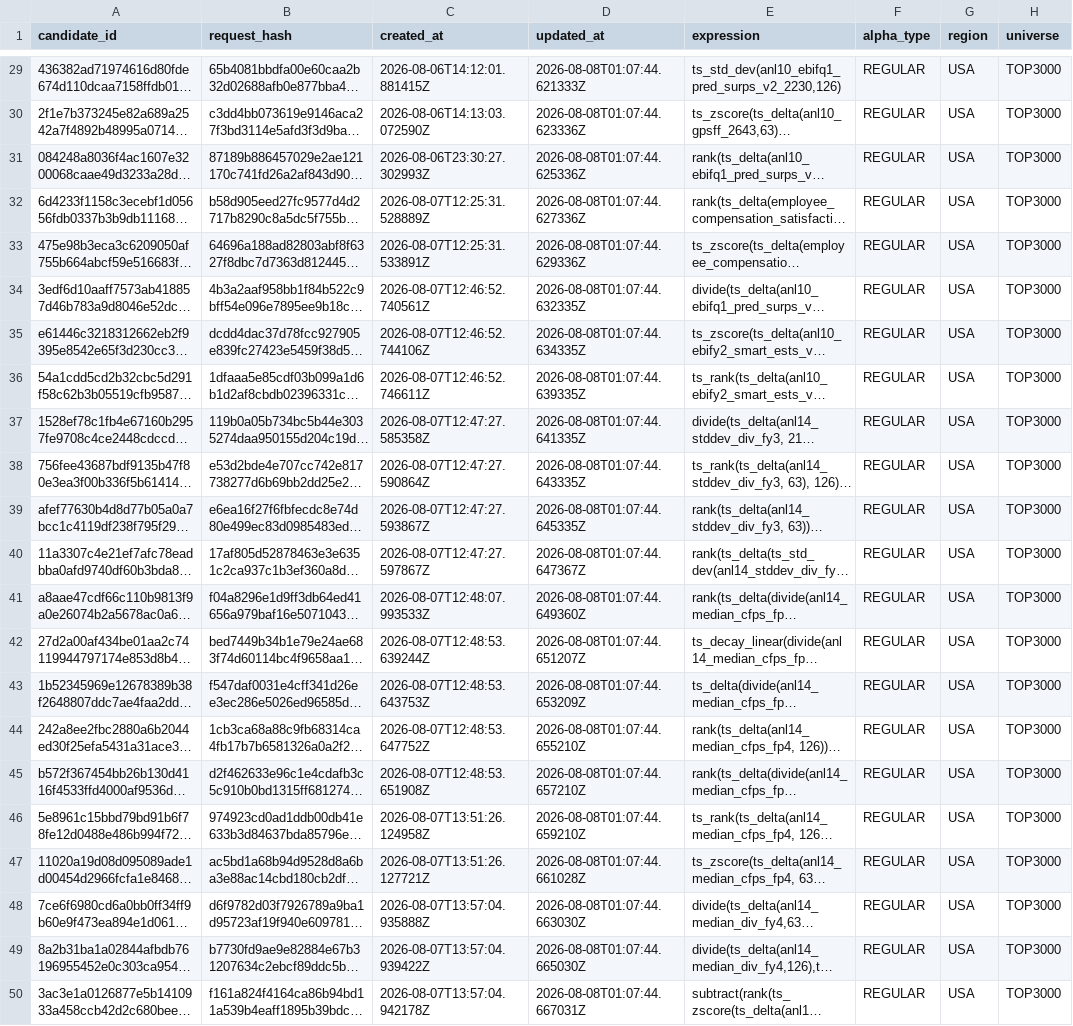
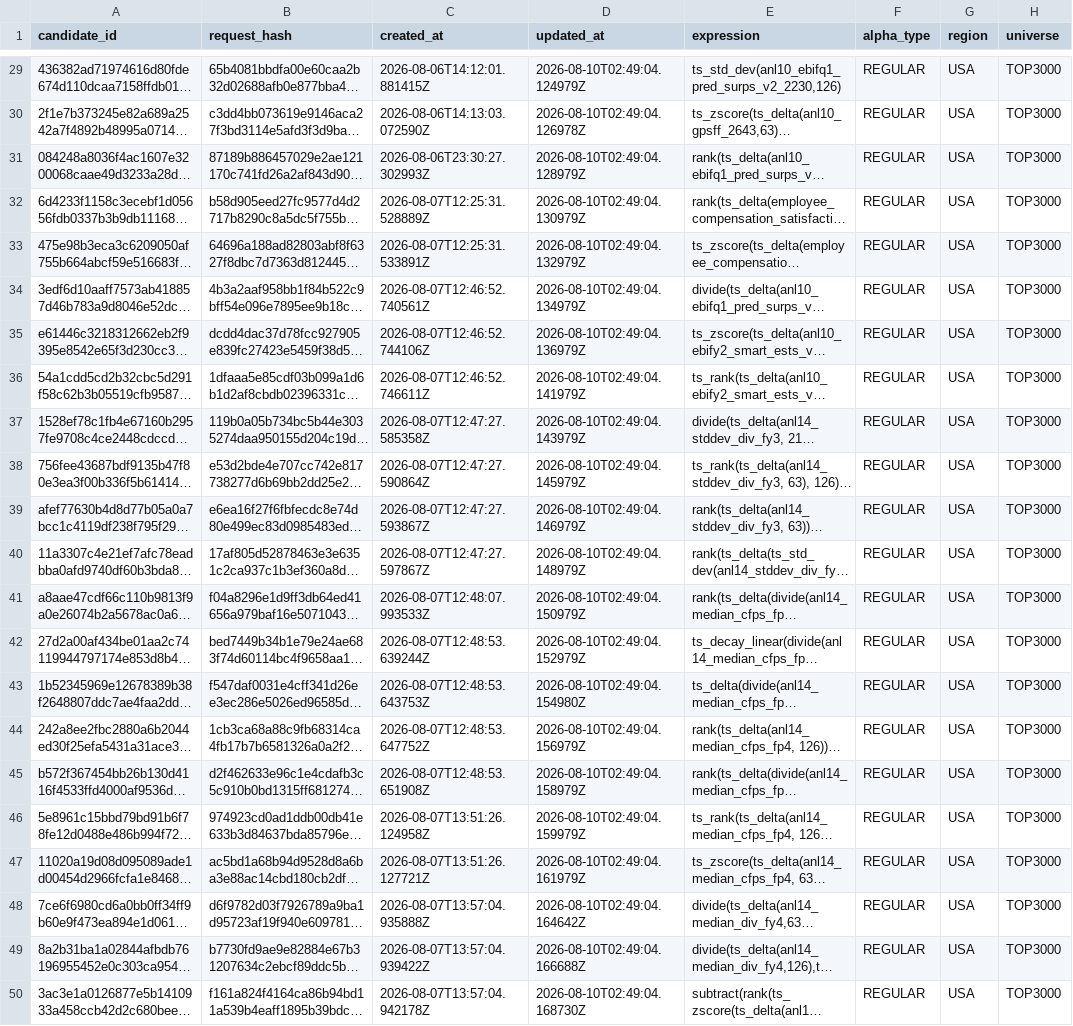
Before and after one commit to Metroids048/alpha, a CSV file: 待提交Alpha列表.csv, drawn as a sheet; only a part is shown, gaps mark what is left out; long unchanged cells end in …; the diff covers the shown part only; the diff names each change by its address in the sheet, - before the commit and + after, or states it on an @@ line.

```diff
--- a/待提交Alpha列表.csv
+++ b/待提交Alpha列表.csv
-D29 (updated_at): 2026-08-08T01:07:44.621333Z
+D29 (updated_at): 2026-08-10T02:49:04.124979Z
-D30 (updated_at): 2026-08-08T01:07:44.623336Z
+D30 (updated_at): 2026-08-10T02:49:04.126978Z
-D31 (updated_at): 2026-08-08T01:07:44.625336Z
+D31 (updated_at): 2026-08-10T02:49:04.128979Z
-D32 (updated_at): 2026-08-08T01:07:44.627336Z
+D32 (updated_at): 2026-08-10T02:49:04.130979Z
-D33 (updated_at): 2026-08-08T01:07:44.629336Z
+D33 (updated_at): 2026-08-10T02:49:04.132979Z
-D34 (updated_at): 2026-08-08T01:07:44.632335Z
+D34 (updated_at): 2026-08-10T02:49:04.134979Z
-D35 (updated_at): 2026-08-08T01:07:44.634335Z
+D35 (updated_at): 2026-08-10T02:49:04.136979Z
-D36 (updated_at): 2026-08-08T01:07:44.639335Z
+D36 (updated_at): 2026-08-10T02:49:04.141979Z
-D37 (updated_at): 2026-08-08T01:07:44.641335Z
+D37 (updated_at): 2026-08-10T02:49:04.143979Z
-D38 (updated_at): 2026-08-08T01:07:44.643335Z
+D38 (updated_at): 2026-08-10T02:49:04.145979Z
-D39 (updated_at): 2026-08-08T01:07:44.645335Z
+D39 (updated_at): 2026-08-10T02:49:04.146979Z
-D40 (updated_at): 2026-08-08T01:07:44.647367Z
+D40 (updated_at): 2026-08-10T02:49:04.148979Z
-D41 (updated_at): 2026-08-08T01:07:44.649360Z
+D41 (updated_at): 2026-08-10T02:49:04.150979Z
-D42 (updated_at): 2026-08-08T01:07:44.651207Z
+D42 (updated_at): 2026-08-10T02:49:04.152979Z
-D43 (updated_at): 2026-08-08T01:07:44.653209Z
+D43 (updated_at): 2026-08-10T02:49:04.154980Z
-D44 (updated_at): 2026-08-08T01:07:44.655210Z
+D44 (updated_at): 2026-08-10T02:49:04.156979Z
-D45 (updated_at): 2026-08-08T01:07:44.657210Z
+D45 (updated_at): 2026-08-10T02:49:04.158979Z
-D46 (updated_at): 2026-08-08T01:07:44.659210Z
+D46 (updated_at): 2026-08-10T02:49:04.159979Z
-D47 (updated_at): 2026-08-08T01:07:44.661028Z
+D47 (updated_at): 2026-08-10T02:49:04.161979Z
-D48 (updated_at): 2026-08-08T01:07:44.663030Z
+D48 (updated_at): 2026-08-10T02:49:04.164642Z
-D49 (updated_at): 2026-08-08T01:07:44.665030Z
+D49 (updated_at): 2026-08-10T02:49:04.166688Z
-D50 (updated_at): 2026-08-08T01:07:44.667031Z
+D50 (updated_at): 2026-08-10T02:49:04.168730Z
```
Also changed, not shown: 27 edited cells elsewhere in this file, 43 other files.
